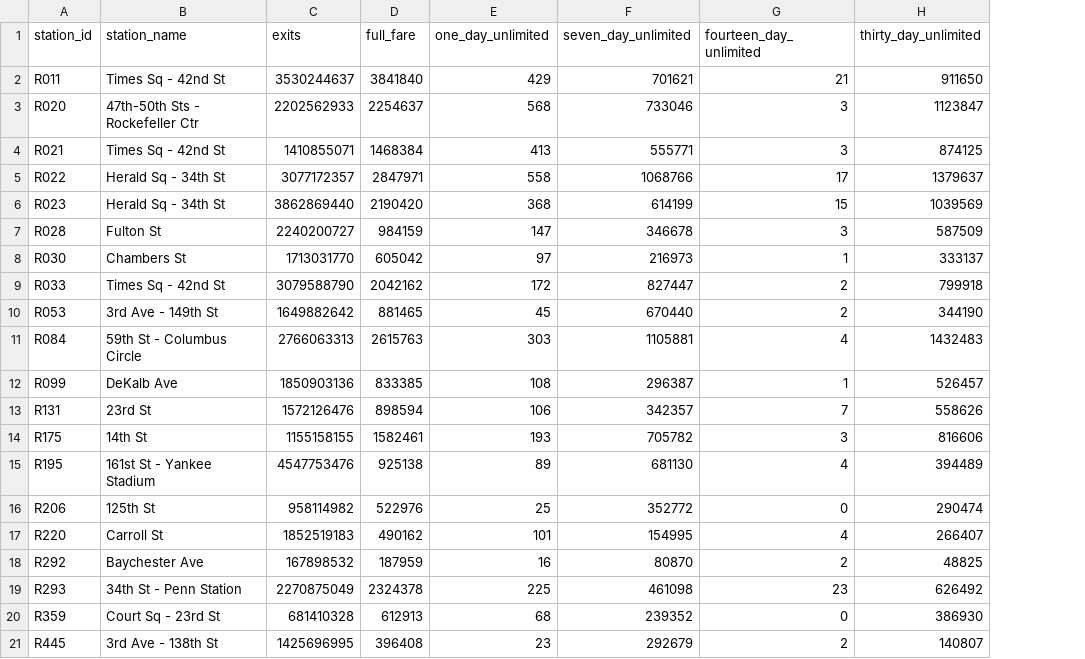
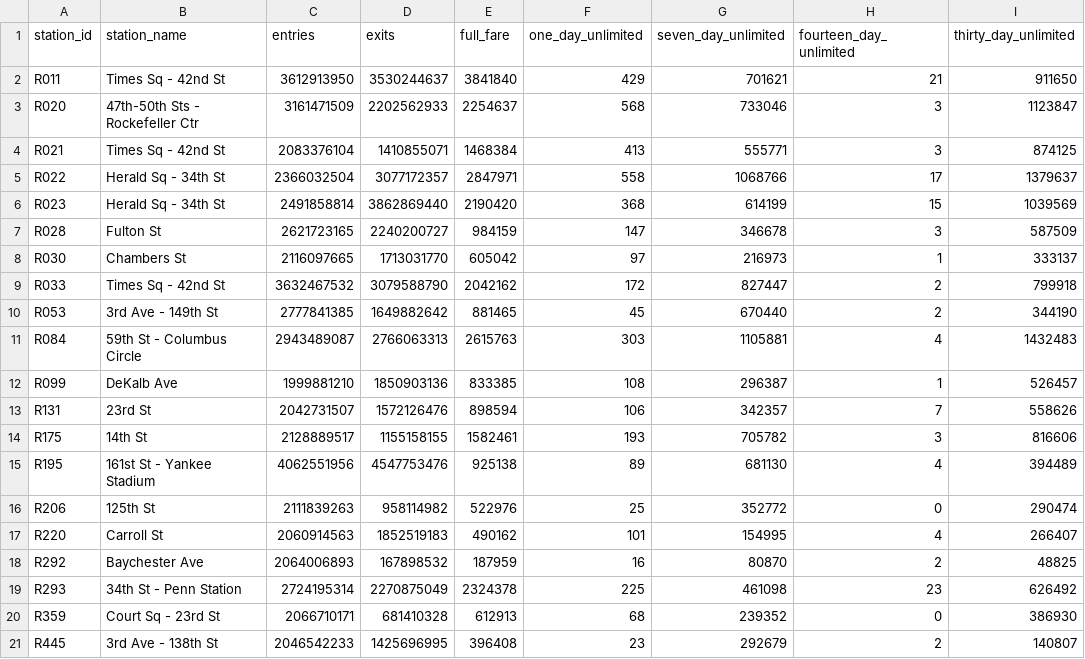
Before and after one commit to farihasyed/CS6083-Project, a CSV file: data/stations_entrances_exits_are_part_of.csv, drawn as a sheet; the diff names each change by its address in the sheet, - before the commit and + after, or states it on an @@ line.

Commit message:
it workedgit add code datagit add code data

```diff
--- a/data/stations_entrances_exits_are_part_of.csv
+++ b/data/stations_entrances_exits_are_part_of.csv
+column C (entries), rows 2-21: 3612913950 | 3161471509 | 2083376104 | 2366032504 | 2491858814 | 2621723165 | 2116097665 | 3632467532 | 2777841385 | 2943489087 | 1999881210 | 2042731507 | 2128889517 | 4062551956 | 2111839263 | 2060914563 | 2064006893 | 2724195314 | 2066710171 | 2046542233
```
Also changed, not shown: 2 other files.
